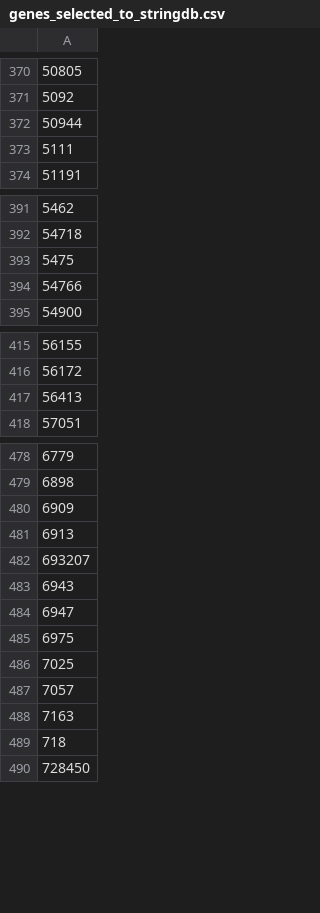
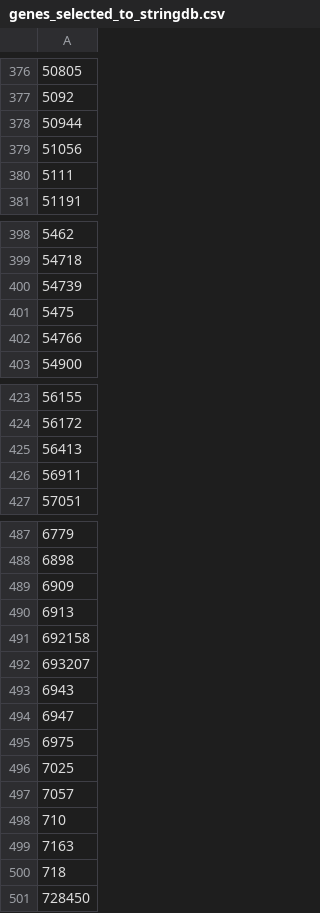
Before and after one commit to project-2025-data4health-group-7/Final-Project, a CSV file: project-2/Resultados-de-expressao-diferencial/GSE7158/genes_selected_to_stringdb.csv, drawn as a sheet; only a part is shown, gaps mark what is left out; the diff covers the shown part only; the diff names each change by its address in the sheet, - before the commit and + after, or states it on an @@ line.

```diff
--- a/project-2/Resultados-de-expressao-diferencial/GSE7158/genes_selected_to_stringdb.csv
+++ b/project-2/Resultados-de-expressao-diferencial/GSE7158/genes_selected_to_stringdb.csv
+row 379: 51056
+row 400: 54739
+row 426: 56911
+row 491: 692158
+row 498: 710
```
Also changed, not shown: 7 added rows elsewhere in this file, project-2/Resultados-de-expressao-diferencial/GSE7158/gene_nodes_cytoscape.csv, project-2/Resultados-de-expressao-diferencial/GSE7158/string_mapping.tsv, 4 other files.
